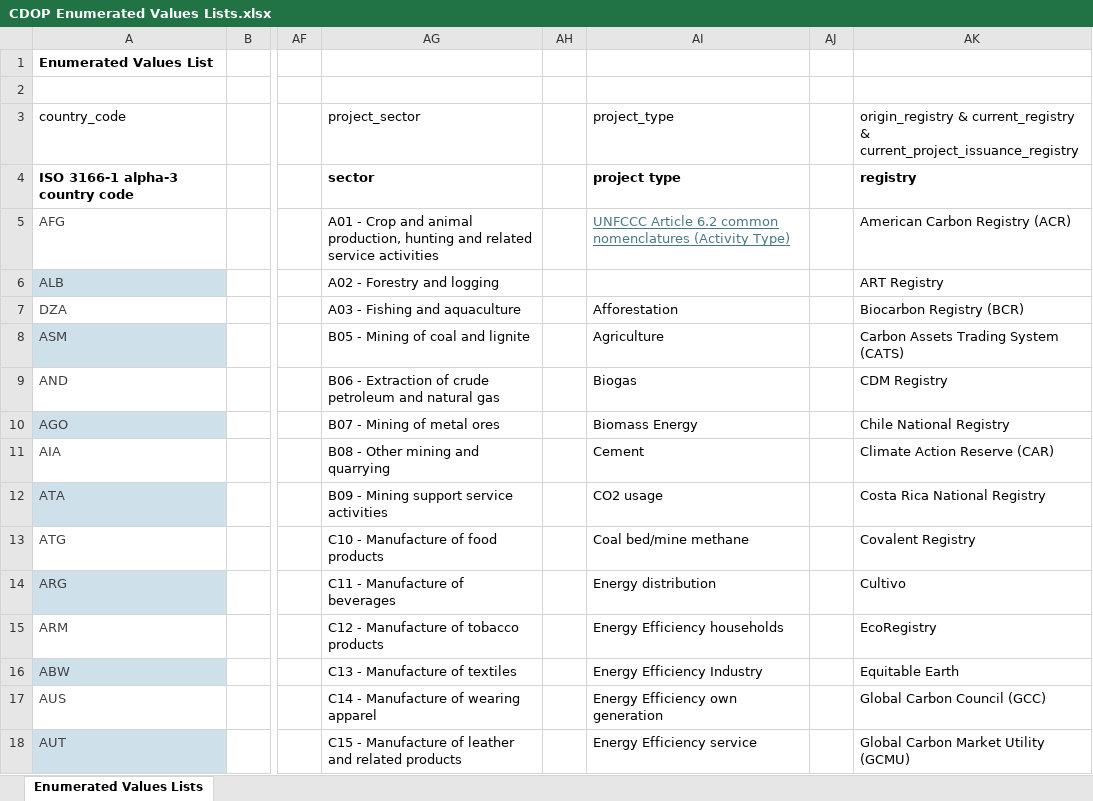
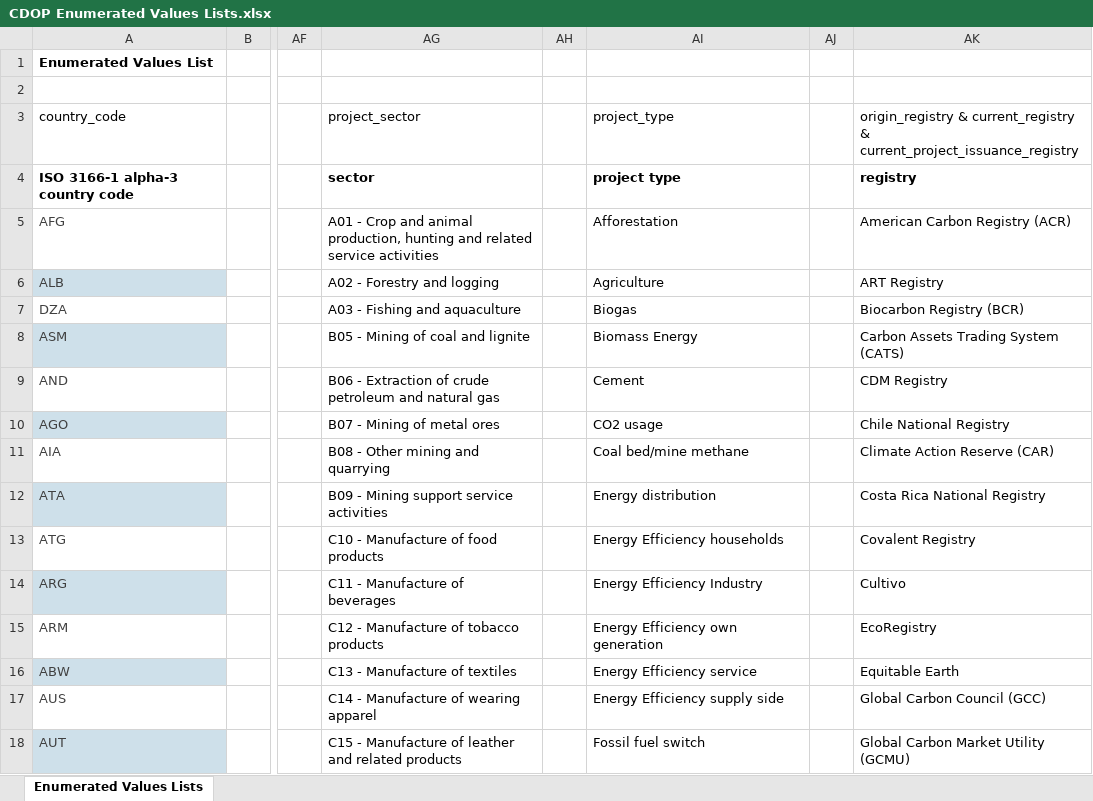
Before and after one commit to Carbon-Data-Open-Protocol/Carbon-Data-Open-Protocol, an Excel workbook: docs/CDOP Enumerated Values Lists.xlsx, sheet Enumerated Values Lists, drawn as a sheet; only a part is shown, gaps mark what is left out; values as stored, in another font and other column widths than the file's, no borders; the diff covers the shown part only; the diff names each change by its address in the sheet, - before the commit and + after, or states it on an @@ line.

Commit message:
Add files via upload
Added more options for the project_type enmuerated values list

```diff
--- a/docs/CDOP Enumerated Values Lists.xlsx (sheet Enumerated Values Lists)
+++ b/docs/CDOP Enumerated Values Lists.xlsx (sheet Enumerated Values Lists)
-AI5: UNFCCC Article 6.2 common nomenclatures (Activity Type)
+AI5: Afforestation
@@ AI5 underline: on → off, text colour: #467886 → black @@
-AI6: (empty)
+AI6: Agriculture
-AI7: Afforestation
+AI7: Biogas
-AI8: Agriculture
+AI8: Biomass Energy
-AI9: Biogas
+AI9: Cement
-AI10: Biomass Energy
+AI10: CO2 usage
-AI11: Cement
+AI11: Coal bed/mine methane
-AI12: CO2 usage
+AI12: Energy distribution
-AI13: Coal bed/mine methane
+AI13: Energy Efficiency households
-AI14: Energy distribution
+AI14: Energy Efficiency Industry
-AI15: Energy Efficiency households
+AI15: Energy Efficiency own generation
-AI16: Energy Efficiency Industry
+AI16: Energy Efficiency service
-AI17: Energy Efficiency own generation
+AI17: Energy Efficiency supply side
-AI18: Energy Efficiency service
+AI18: Fossil fuel switch
```
Also changed, not shown: 100 edited cells elsewhere in this sheet.
